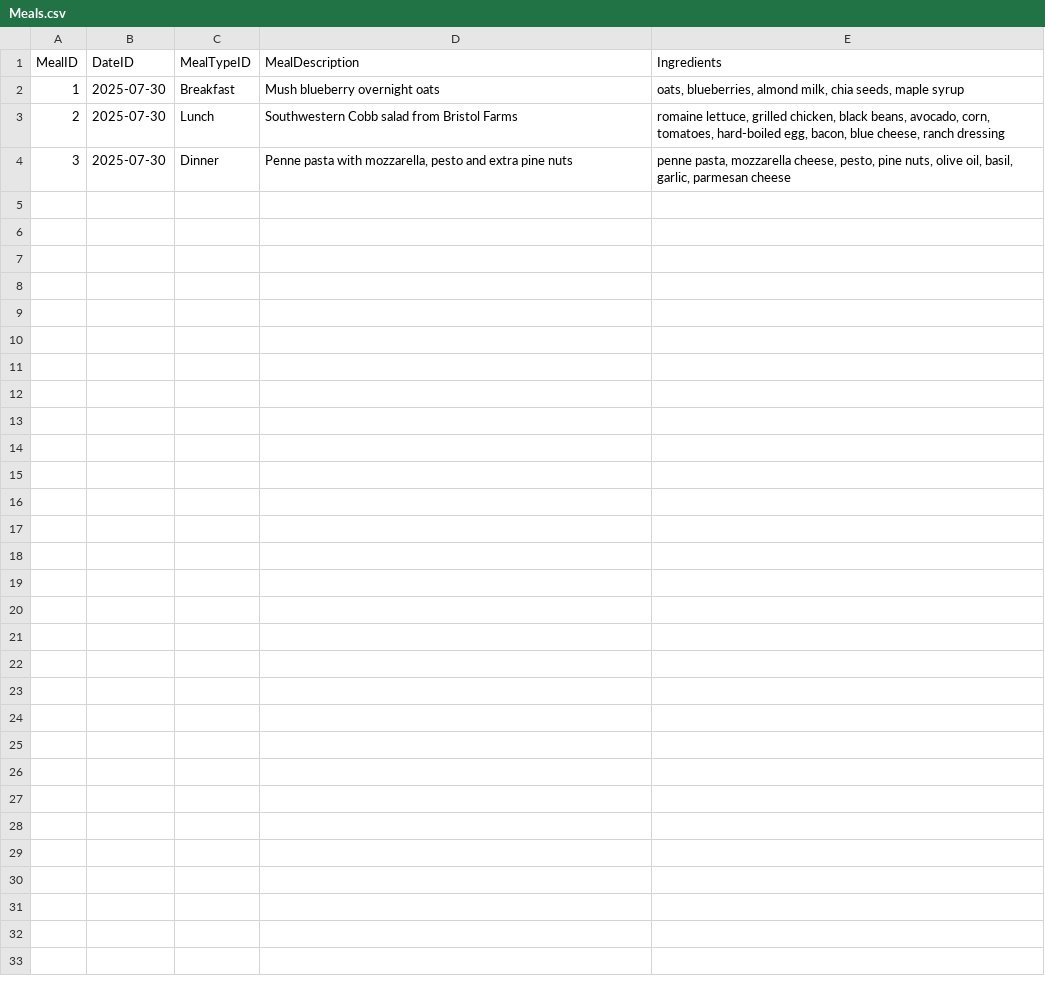
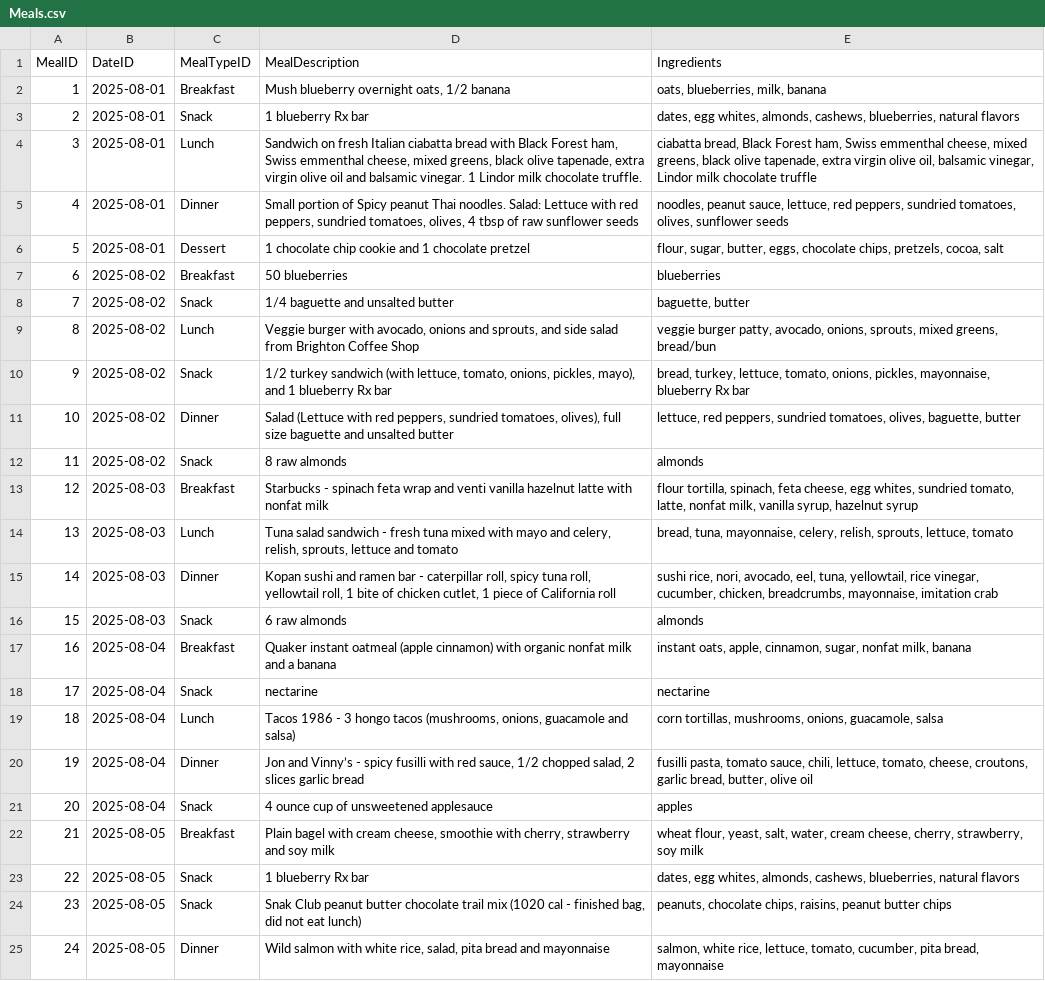
Before and after one commit to garyecohen/nutrition-journal, a CSV file: Meals.csv, drawn as a sheet.

```diff
--- a/Meals.csv
+++ b/Meals.csv
@@ -1,4 +1,25 @@
 MealID,DateID,MealTypeID,MealDescription,Ingredients
-1,2025-07-30,Breakfast,Mush blueberry overnight oats,"oats, blueberries, almond milk, chia seeds, maple syrup"
-2,2025-07-30,Lunch,Southwestern Cobb salad from Bristol Farms,"romaine lettuce, grilled chicken, black beans, avocado, corn, tomatoes, hard-boiled egg, bacon, blue cheese, ranch dressing"
-3,2025-07-30,Dinner,"Penne pasta with mozzarella, pesto and extra pine nuts","penne pasta, mozzarella cheese, pesto, pine nuts, olive oil, basil, garlic, parmesan cheese"
+1,2025-08-01,Breakfast,"Mush blueberry overnight oats, 1/2 banana","oats, blueberries, milk, banana"
+2,2025-08-01,Snack,1 blueberry Rx bar,"dates, egg whites, almonds, cashews, blueberries, natural flavors"
+3,2025-08-01,Lunch,"Sandwich on fresh Italian ciabatta bread with Black Forest ham, Swiss emmenthal cheese, mixed greens, black olive tapenade, extra virgin olive oil and balsamic vinegar. 1 Lindor milk chocolate truffle.","ciabatta bread, Black Forest ham, Swiss emmenthal cheese, mixed greens, black olive tapenade, extra virgin olive oil, balsamic vinegar, Lindor milk chocolate truffle"
+4,2025-08-01,Dinner,"Small portion of Spicy peanut Thai noodles. Salad: Lettuce with red peppers, sundried tomatoes, olives, 4 tbsp of raw sunflower seeds","noodles, peanut sauce, lettuce, red peppers, sundried tomatoes, olives, sunflower seeds"
+5,2025-08-01,Dessert,1 chocolate chip cookie and 1 chocolate pretzel,"flour, sugar, butter, eggs, chocolate chips, pretzels, cocoa, salt"
+6,2025-08-02,Breakfast,50 blueberries,blueberries
+7,2025-08-02,Snack,1/4 baguette and unsalted butter,"baguette, butter"
+8,2025-08-02,Lunch,"Veggie burger with avocado, onions and sprouts, and side salad from Brighton Coffee Shop","veggie burger patty, avocado, onions, sprouts, mixed greens, bread/bun"
+9,2025-08-02,Snack,"1/2 turkey sandwich (with lettuce, tomato, onions, pickles, mayo), and 1 blueberry Rx bar","bread, turkey, lettuce, tomato, onions, pickles, mayonnaise, blueberry Rx bar"
+10,2025-08-02,Dinner,"Salad (Lettuce with red peppers, sundried tomatoes, olives), full size baguette and unsalted butter","lettuce, red peppers, sundried tomatoes, olives, baguette, butter"
+11,2025-08-02,Snack,8 raw almonds,almonds
+12,2025-08-03,Breakfast,Starbucks - spinach feta wrap and venti vanilla hazelnut latte with nonfat milk,"flour tortilla, spinach, feta cheese, egg whites, sundried tomato, latte, nonfat milk, vanilla syrup, hazelnut syrup"
+13,2025-08-03,Lunch,"Tuna salad sandwich - fresh tuna mixed with mayo and celery, relish, sprouts, lettuce and tomato","bread, tuna, mayonnaise, celery, relish, sprouts, lettuce, tomato"
+14,2025-08-03,Dinner,"Kopan sushi and ramen bar - caterpillar roll, spicy tuna roll, yellowtail roll, 1 bite of chicken cutlet, 1 piece of California roll","sushi rice, nori, avocado, eel, tuna, yellowtail, rice vinegar, cucumber, chicken, breadcrumbs, mayonnaise, imitation crab"
+15,2025-08-03,Snack,6 raw almonds,almonds
+16,2025-08-04,Breakfast,Quaker instant oatmeal (apple cinnamon) with organic nonfat milk and a banana,"instant oats, apple, cinnamon, sugar, nonfat milk, banana"
+17,2025-08-04,Snack,nectarine,nectarine
+18,2025-08-04,Lunch,"Tacos 1986 - 3 hongo tacos (mushrooms, onions, guacamole and salsa)","corn tortillas, mushrooms, onions, guacamole, salsa"
+19,2025-08-04,Dinner,"Jon and Vinny’s - spicy fusilli with red sauce, 1/2 chopped salad, 2 slices garlic bread","fusilli pasta, tomato sauce, chili, lettuce, tomato, cheese, croutons, garlic bread, butter, olive oil"
+20,2025-08-04,Snack,4 ounce cup of unsweetened applesauce,apples
+21,2025-08-05,Breakfast,"Plain bagel with cream cheese, smoothie with cherry, strawberry and soy milk","wheat flour, yeast, salt, water, cream cheese, cherry, strawberry, soy milk"
+22,2025-08-05,Snack,1 blueberry Rx bar,"dates, egg whites, almonds, cashews, blueberries, natural flavors"
+23,2025-08-05,Snack,"Snak Club peanut butter chocolate trail mix (1020 cal - finished bag, did not eat lunch)","peanuts, chocolate chips, raisins, peanut butter chips"
+24,2025-08-05,Dinner,"Wild salmon with white rice, salad, pita bread and mayonnaise","salmon, white rice, lettuce, tomato, cucumber, pita bread, mayonnaise"
```
Also changed, not shown: Nutrients.csv, 1 other file.
